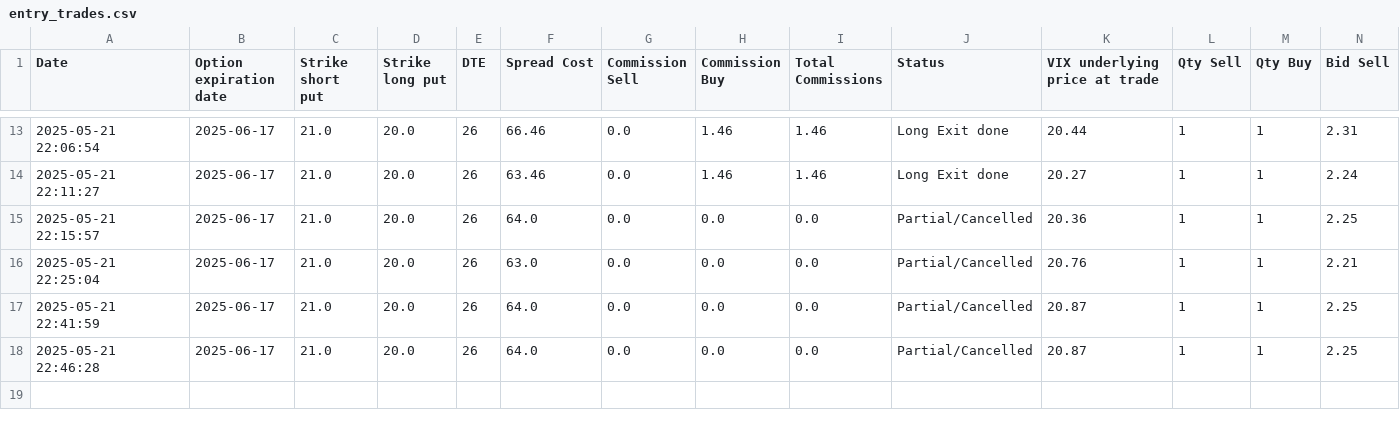
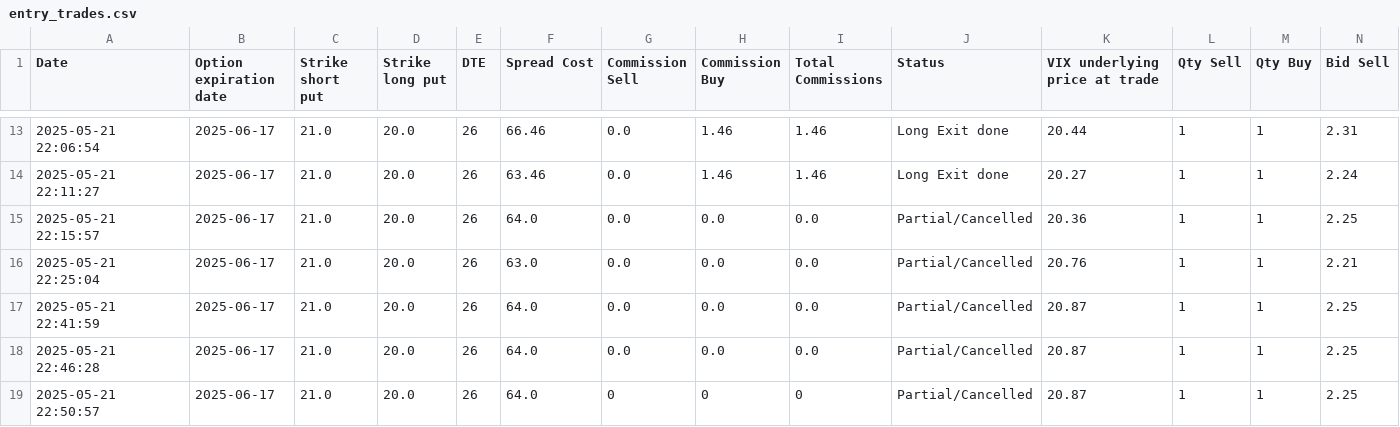
Before and after one commit to BenjiFaccin/VIX_trading_strategy, a CSV file: static/data/entry_trades.csv, drawn as a sheet; only a part is shown, gaps mark what is left out; rows hold the shown columns only; the diff names each change by its address in the sheet, - before the commit and + after, or states it on an @@ line.

Commit message:
Trade Update

```diff
--- a/static/data/entry_trades.csv
+++ b/static/data/entry_trades.csv
+row 19: 2025-05-21 22:50:57 | 2025-06-17 | 21.0 | 20.0 | 26 | 64.0 | 0 | 0 | 0 | Partial/Cancelled | 20.87 | 1 | 1 | 2.25
```
